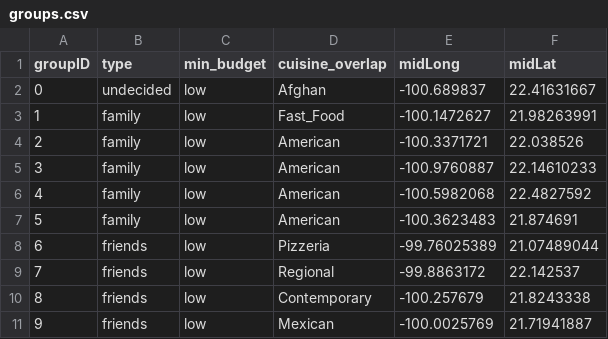
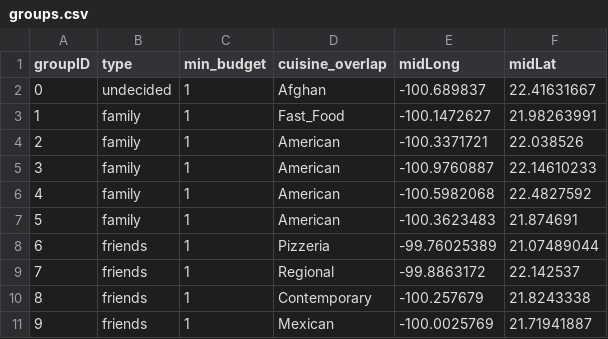
Before and after one commit to umoazzam/Where2EatDatabaseInterface, a CSV file: CSVs/groups.csv, drawn as a sheet.

```diff
--- a/CSVs/groups.csv
+++ b/CSVs/groups.csv
@@ -1,11 +1,11 @@
 groupID,type,min_budget,cuisine_overlap,midLong,midLat
-0,undecided,low,Afghan,-100.689837,22.41631667
-1,family,low,Fast_Food,-100.1472627,21.98263991
-2,family,low,American,-100.3371721,22.038526
-3,family,low,American,-100.9760887,22.14610233
-4,family,low,American,-100.5982068,22.4827592
-5,family,low,American,-100.3623483,21.874691
-6,friends,low,Pizzeria,-99.76025389,21.07489044
-7,friends,low,Regional,-99.8863172,22.142537
-8,friends,low,Contemporary,-100.257679,21.8243338
-9,friends,low,Mexican,-100.0025769,21.71941887
+0,undecided,1,Afghan,-100.689837,22.41631667
+1,family,1,Fast_Food,-100.1472627,21.98263991
+2,family,1,American,-100.3371721,22.038526
+3,family,1,American,-100.9760887,22.14610233
+4,family,1,American,-100.5982068,22.4827592
+5,family,1,American,-100.3623483,21.874691
+6,friends,1,Pizzeria,-99.76025389,21.07489044
+7,friends,1,Regional,-99.8863172,22.142537
+8,friends,1,Contemporary,-100.257679,21.8243338
+9,friends,1,Mexican,-100.0025769,21.71941887
```
Also changed, not shown: CSVs/restaurants.csv, CSVs/users.csv, 7 other files.
